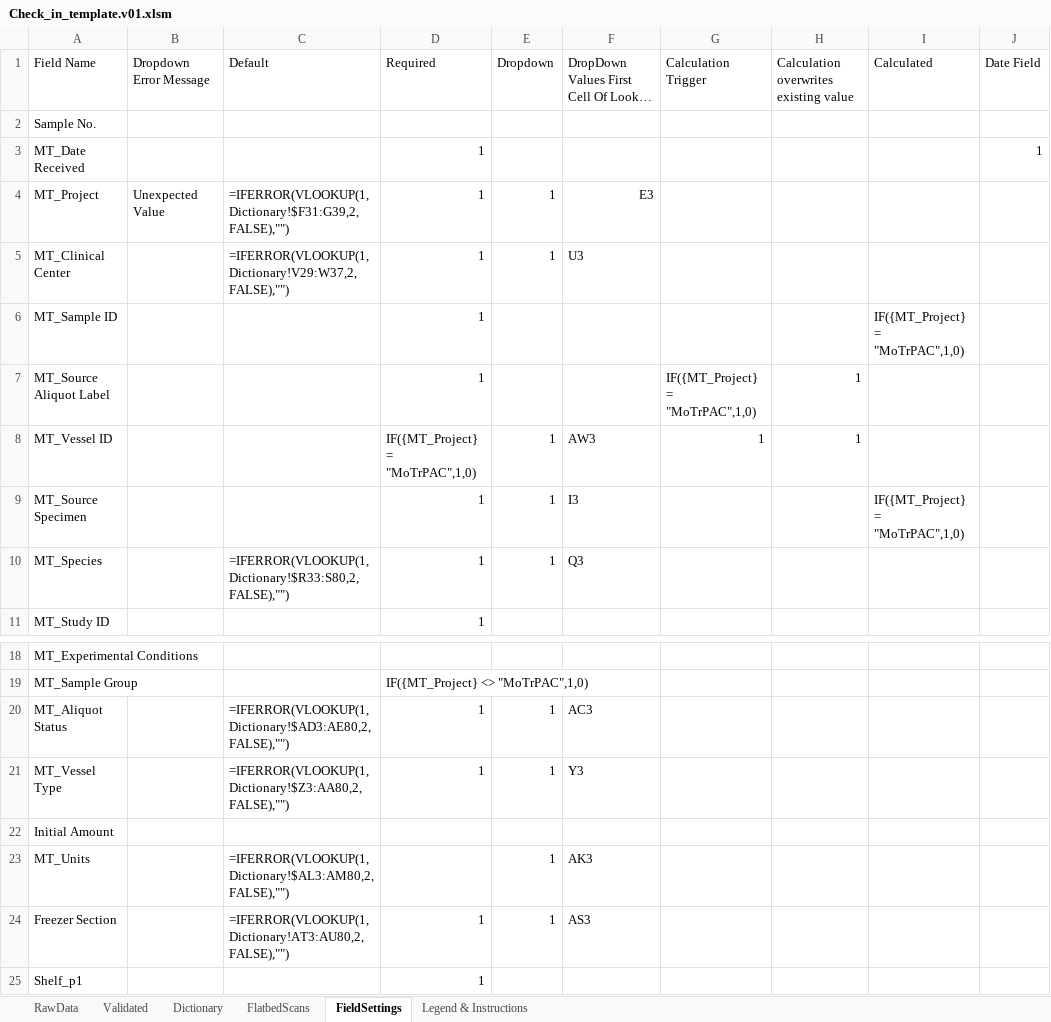
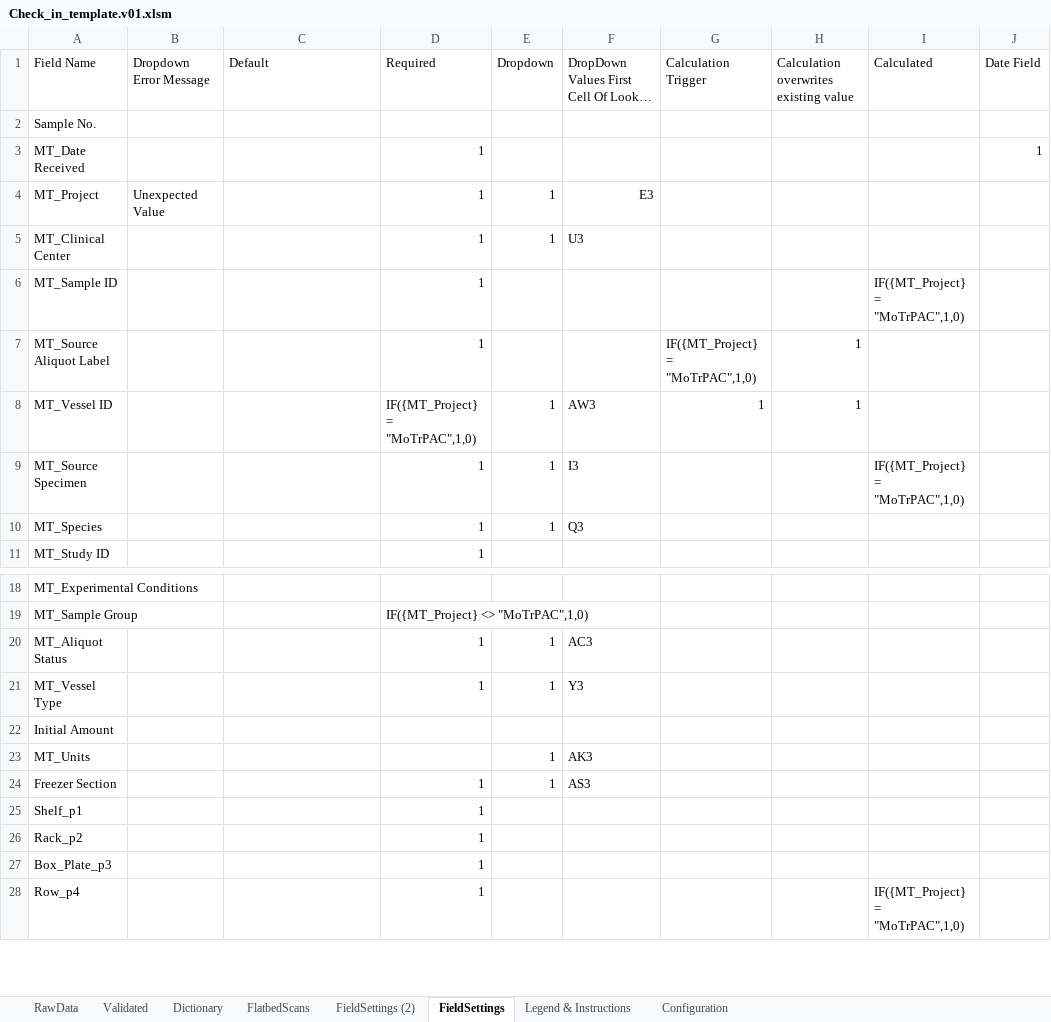
Before and after one commit to stasrira/Mount_Sinai_Mater_Import_Template, an Excel workbook: Check_in_template.v01.xlsm, sheet FieldSettings, drawn as a sheet; only a part is shown, gaps mark what is left out; the shorter side is filled out with more unchanged rows; long unchanged cells end in …; values as stored, in another font and other column widths than the file's, no cell formats; formulas are shown in place of their values; the diff names each change by its address in the sheet, - before the commit and + after, or states it on an @@ line.

Commit message:
Adds FieldSetting syncronization to DB functionality. This is an intermendiate step, more changes to come.

```diff
--- a/Check_in_template.v01.xlsm (sheet FieldSettings)
+++ b/Check_in_template.v01.xlsm (sheet FieldSettings)
+sheet tab: FieldSettings (2)
@@ sheet tab unhidden: Configuration @@
-C4 (Default): =IFERROR(VLOOKUP(1,Dictionary!$F31:G39,2, FALSE),"")
+C4 (Default): (empty)
-C5 (Default): =IFERROR(VLOOKUP(1,Dictionary!V29:W37,2, FALSE),"")
+C5 (Default): (empty)
-C10 (Default): =IFERROR(VLOOKUP(1,Dictionary!$R33:S80,2, FALSE),"")
+C10 (Default): (empty)
-C20 (Default): =IFERROR(VLOOKUP(1,Dictionary!$AD3:AE80,2, FALSE),"")
+C20 (Default): (empty)
-C21 (Default): =IFERROR(VLOOKUP(1,Dictionary!$Z3:AA80,2, FALSE),"")
+C21 (Default): (empty)
-C23 (Default): =IFERROR(VLOOKUP(1,Dictionary!$AL3:AM80,2, FALSE),"")
+C23 (Default): (empty)
-C24 (Default): =IFERROR(VLOOKUP(1,Dictionary!AT3:AU80,2, FALSE),"")
+C24 (Default): (empty)
```
Also changed, not shown: cell formats, charts or pictures, 1 other file.
